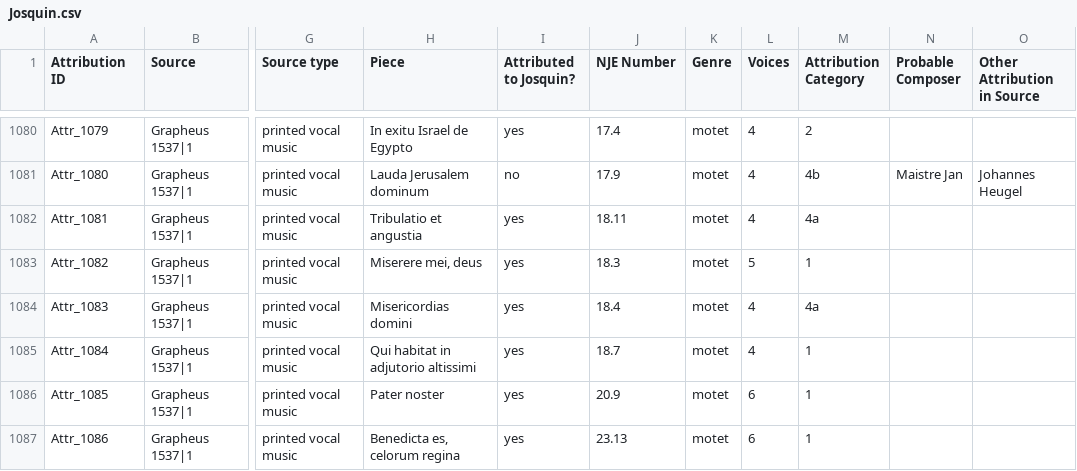
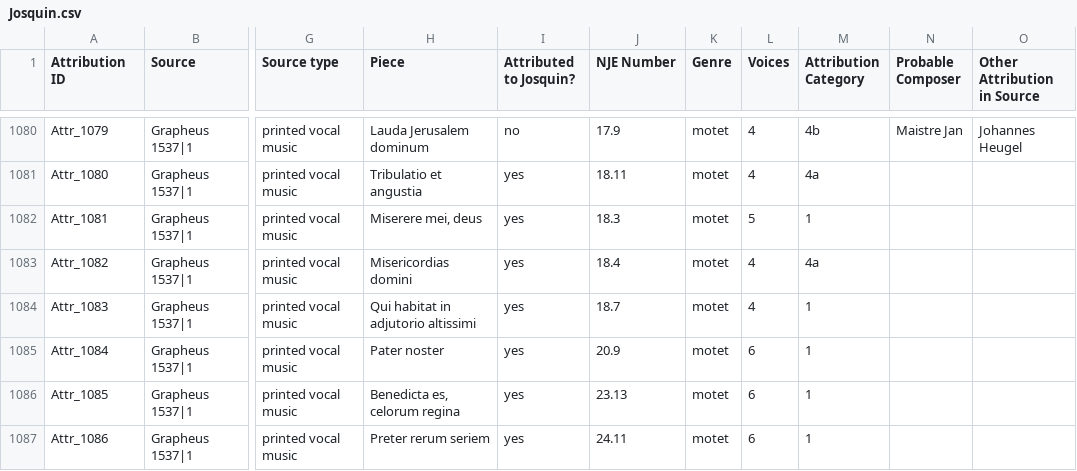
Before and after one commit to benory/1520s-project-website, a CSV file: Josquin/Josquin.csv, drawn as a sheet; only a part is shown, gaps mark what is left out; the diff covers the shown part only; the diff names each change by its address in the sheet, - before the commit and + after, or states it on an @@ line.

Commit message:
Update Josquin table

```diff
--- a/Josquin/Josquin.csv
+++ b/Josquin/Josquin.csv
-H1080 (Piece): In exitu Israel de Egypto
+H1080 (Piece): Lauda Jerusalem dominum
-I1080 (Attributed to Josquin?): yes
+I1080 (Attributed to Josquin?): no
-J1080 (NJE Number): 17.4
+J1080 (NJE Number): 17.9
-M1080 (Attribution Category): 2
+M1080 (Attribution Category): 4b
-N1080 (Probable Composer): (empty)
+N1080 (Probable Composer): Maistre Jan
-O1080 (Other Attribution in Source): (empty)
+O1080 (Other Attribution in Source): Johannes Heugel
-H1081 (Piece): Lauda Jerusalem dominum
+H1081 (Piece): Tribulatio et angustia
-I1081 (Attributed to Josquin?): no
+I1081 (Attributed to Josquin?): yes
-J1081 (NJE Number): 17.9
+J1081 (NJE Number): 18.11
-M1081 (Attribution Category): 4b
+M1081 (Attribution Category): 4a
-N1081 (Probable Composer): Maistre Jan
+N1081 (Probable Composer): (empty)
-O1081 (Other Attribution in Source): Johannes Heugel
+O1081 (Other Attribution in Source): (empty)
-H1082 (Piece): Tribulatio et angustia
+H1082 (Piece): Miserere mei, deus
-J1082 (NJE Number): 18.11
+J1082 (NJE Number): 18.3
-L1082 (Voices): 4
+L1082 (Voices): 5
-M1082 (Attribution Category): 4a
+M1082 (Attribution Category): 1
-H1083 (Piece): Miserere mei, deus
+H1083 (Piece): Misericordias domini
-J1083 (NJE Number): 18.3
+J1083 (NJE Number): 18.4
-L1083 (Voices): 5
+L1083 (Voices): 4
-M1083 (Attribution Category): 1
+M1083 (Attribution Category): 4a
-H1084 (Piece): Misericordias domini
+H1084 (Piece): Qui habitat in adjutorio altissimi
-J1084 (NJE Number): 18.4
+J1084 (NJE Number): 18.7
-M1084 (Attribution Category): 4a
+M1084 (Attribution Category): 1
-H1085 (Piece): Qui habitat in adjutorio altissimi
+H1085 (Piece): Pater noster
-J1085 (NJE Number): 18.7
+J1085 (NJE Number): 20.9
-L1085 (Voices): 4
+L1085 (Voices): 6
-H1086 (Piece): Pater noster
+H1086 (Piece): Benedicta es, celorum regina
-J1086 (NJE Number): 20.9
+J1086 (NJE Number): 23.13
-H1087 (Piece): Benedicta es, celorum regina
+H1087 (Piece): Preter rerum seriem
-J1087 (NJE Number): 23.13
+J1087 (NJE Number): 24.11
```
Also changed, not shown: 1 added row, 1 removed row and 118 edited cells elsewhere in this file, 2 other files.
